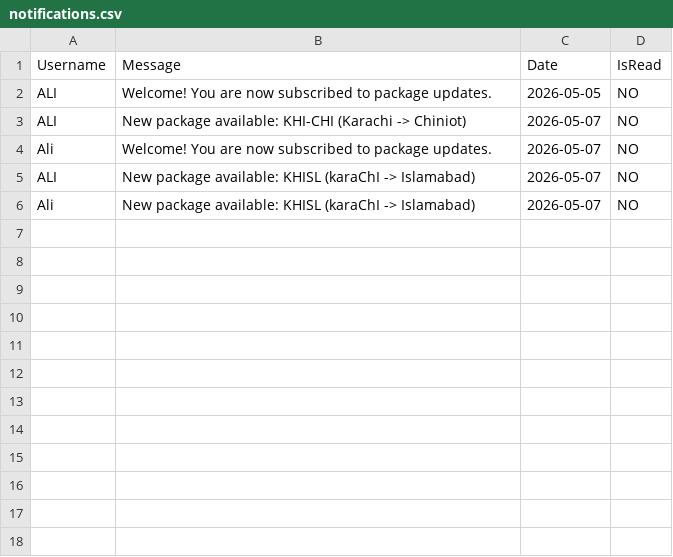
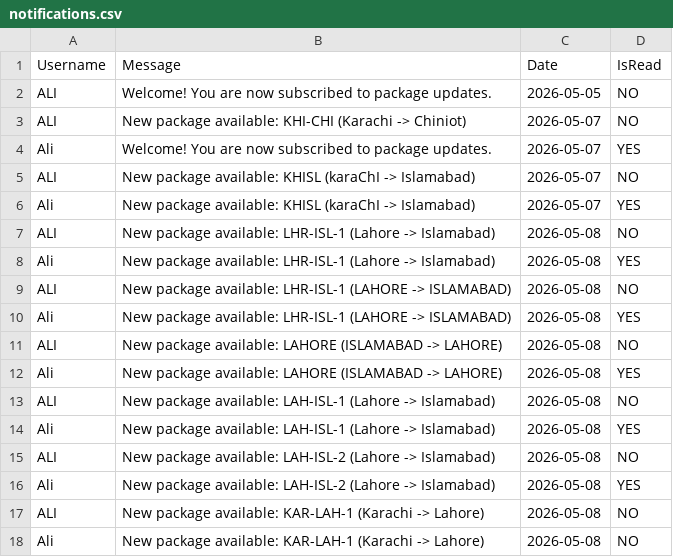
Before and after one commit to dandelionsum01/S26-12, a CSV file: notifications.csv, drawn as a sheet.

```diff
--- a/notifications.csv
+++ b/notifications.csv
@@ -3,4 +3,16 @@ ALI,Welcome! You are now subscribed to package updates.,2026-05-05,NO
 ALI,New package available: KHI-CHI (Karachi -> Chiniot),2026-05-07,NO
-Ali,Welcome! You are now subscribed to package updates.,2026-05-07,NO
+Ali,Welcome! You are now subscribed to package updates.,2026-05-07,YES
 ALI,New package available: KHISL (karaChI -> Islamabad),2026-05-07,NO
-Ali,New package available: KHISL (karaChI -> Islamabad),2026-05-07,NO
+Ali,New package available: KHISL (karaChI -> Islamabad),2026-05-07,YES
+ALI,New package available: LHR-ISL-1 (Lahore -> Islamabad),2026-05-08,NO
+Ali,New package available: LHR-ISL-1 (Lahore -> Islamabad),2026-05-08,YES
+ALI,New package available: LHR-ISL-1 (LAHORE -> ISLAMABAD),2026-05-08,NO
+Ali,New package available: LHR-ISL-1 (LAHORE -> ISLAMABAD),2026-05-08,YES
+ALI,New package available: LAHORE (ISLAMABAD -> LAHORE),2026-05-08,NO
+Ali,New package available: LAHORE (ISLAMABAD -> LAHORE),2026-05-08,YES
+ALI,New package available: LAH-ISL-1 (Lahore -> Islamabad),2026-05-08,NO
+Ali,New package available: LAH-ISL-1 (Lahore -> Islamabad),2026-05-08,YES
+ALI,New package available: LAH-ISL-2 (Lahore -> Islamabad),2026-05-08,NO
+Ali,New package available: LAH-ISL-2 (Lahore -> Islamabad),2026-05-08,YES
+ALI,New package available: KAR-LAH-1 (Karachi -> Lahore),2026-05-08,NO
+Ali,New package available: KAR-LAH-1 (Karachi -> Lahore),2026-05-08,NO
```
Also changed, not shown: cities.csv, 16 other files.
